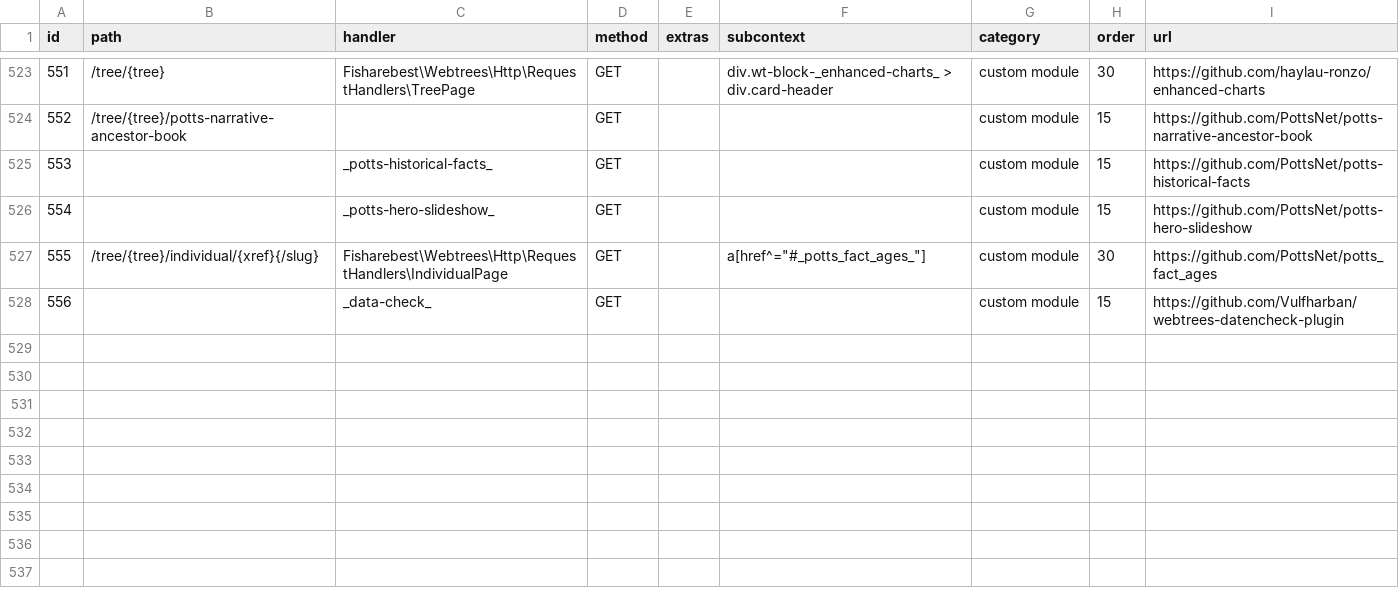
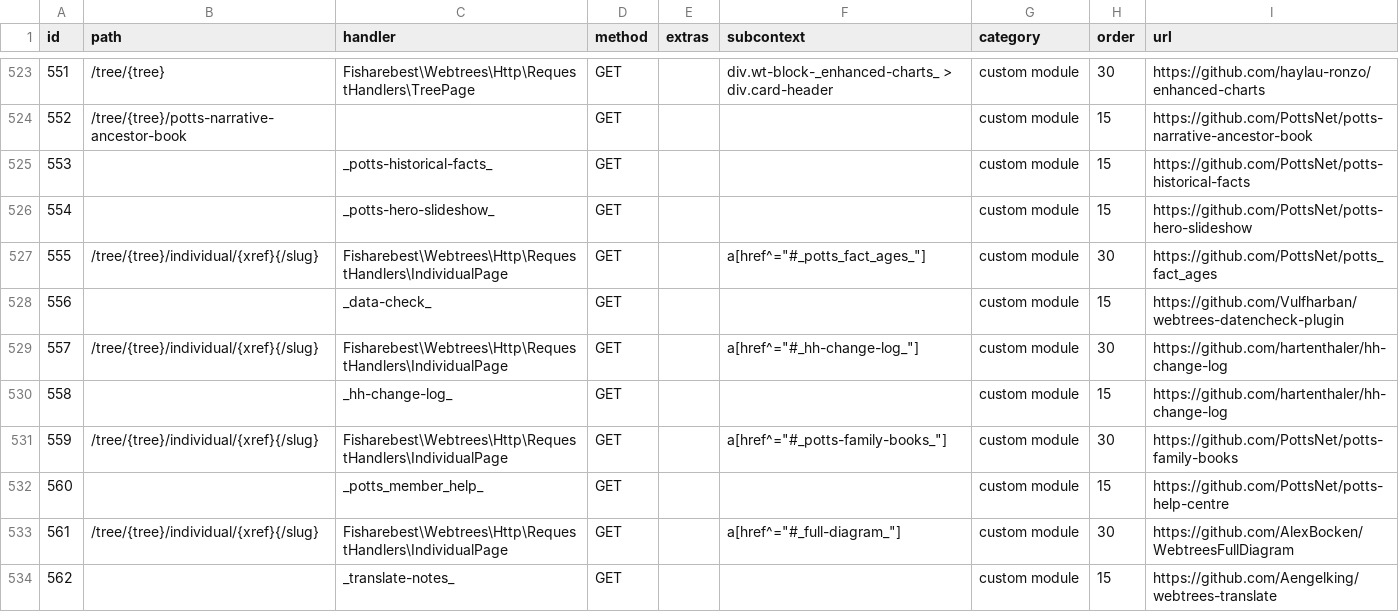
Before and after one commit to bschwede/linkenhancer, a CSV file: src/Schema/SeedHelpTable.csv, drawn as a sheet; only a part is shown, gaps mark what is left out.

Commit message:
update help mapping rules

```diff
--- a/src/Schema/SeedHelpTable.csv
+++ b/src/Schema/SeedHelpTable.csv
@@ -528 +528,7 @@ id;path;handler;method;extras;subcontext;category;order;url
 556;;_data-check_;GET;;;custom module;15;https://github.com/Vulfharban/webtrees-datencheck-plugin
+557;/tree/{tree}/individual/{xref}{/slug};Fisharebest\Webtrees\Http\RequestHandlers\IndividualPage;GET;;"a[href^=""#_hh-change-log_""]";custom module;30;https://github.com/hartenthaler/hh-change-log
+558;;_hh-change-log_;GET;;;custom module;15;https://github.com/hartenthaler/hh-change-log
+559;/tree/{tree}/individual/{xref}{/slug};Fisharebest\Webtrees\Http\RequestHandlers\IndividualPage;GET;;"a[href^=""#_potts-family-books_""]";custom module;30;https://github.com/PottsNet/potts-family-books
+560;;_potts_member_help_;GET;;;custom module;15;https://github.com/PottsNet/potts-help-centre
+561;/tree/{tree}/individual/{xref}{/slug};Fisharebest\Webtrees\Http\RequestHandlers\IndividualPage;GET;;"a[href^=""#_full-diagram_""]";custom module;30;https://github.com/AlexBocken/WebtreesFullDiagram
+562;;_translate-notes_;GET;;;custom module;15;https://github.com/Aengelking/webtrees-translate
```
